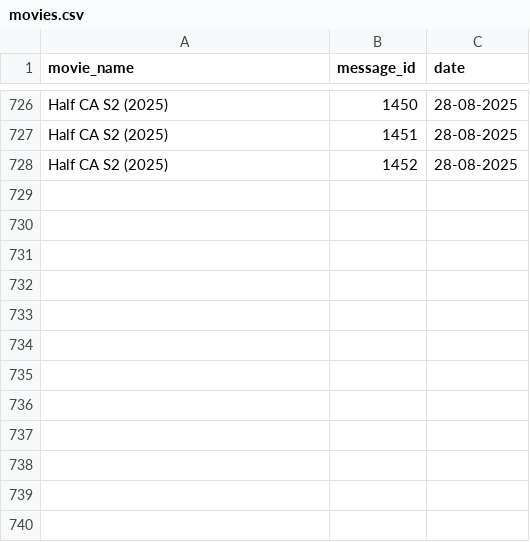
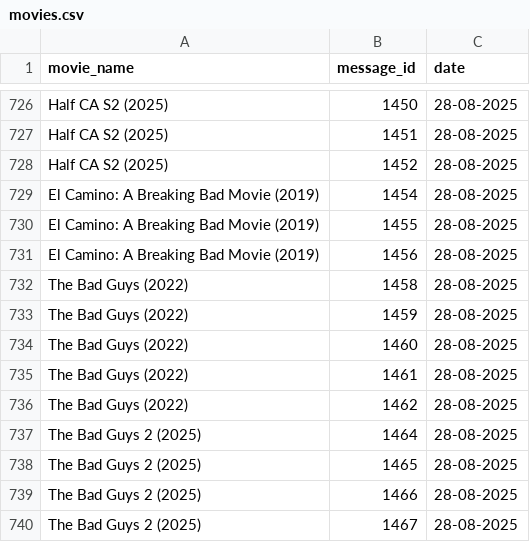
Before and after one commit to EntertainmentTadka786/telegram-bot, a CSV file: movies.csv, drawn as a sheet; only a part is shown, gaps mark what is left out; the diff names each change by its address in the sheet, - before the commit and + after, or states it on an @@ line.

Commit message:
movies.csv

```diff
--- a/movies.csv
+++ b/movies.csv
+row 729: El Camino: A Breaking Bad Movie (2019) | 1454 | 28-08-2025
+row 730: El Camino: A Breaking Bad Movie (2019) | 1455 | 28-08-2025
+row 731: El Camino: A Breaking Bad Movie (2019) | 1456 | 28-08-2025
+row 732: The Bad Guys (2022) | 1458 | 28-08-2025
+row 733: The Bad Guys (2022) | 1459 | 28-08-2025
+row 734: The Bad Guys (2022) | 1460 | 28-08-2025
+row 735: The Bad Guys (2022) | 1461 | 28-08-2025
+row 736: The Bad Guys (2022) | 1462 | 28-08-2025
+row 737: The Bad Guys 2 (2025) | 1464 | 28-08-2025
+row 738: The Bad Guys 2 (2025) | 1465 | 28-08-2025
+row 739: The Bad Guys 2 (2025) | 1466 | 28-08-2025
+row 740: The Bad Guys 2 (2025) | 1467 | 28-08-2025
```
